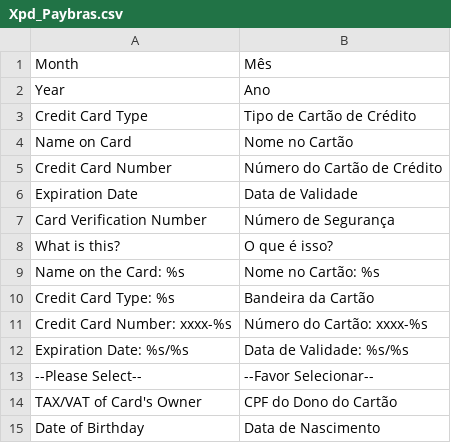
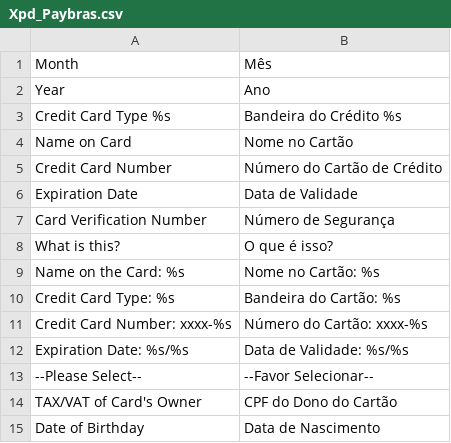
Before and after one commit to deniscsz/paybras-osc, a CSV file: app/locale/pt_BR/Xpd_Paybras.csv, drawn as a sheet.

```diff
--- a/app/locale/pt_BR/Xpd_Paybras.csv
+++ b/app/locale/pt_BR/Xpd_Paybras.csv
@@ -2,3 +2,3 @@
 "Year","Ano"
-"Credit Card Type","Tipo de Cartão de Crédito"
+"Credit Card Type %s","Bandeira do Crédito %s"
 "Name on Card","Nome no Cartão"
@@ -9,3 +9,3 @@
 "Name on the Card: %s","Nome no Cartão: %s"
-"Credit Card Type: %s","Bandeira da Cartão"
+"Credit Card Type: %s","Bandeira do Cartão: %s"
 "Credit Card Number: xxxx-%s","Número do Cartão: xxxx-%s"
```
Also changed, not shown: 4 other files.
